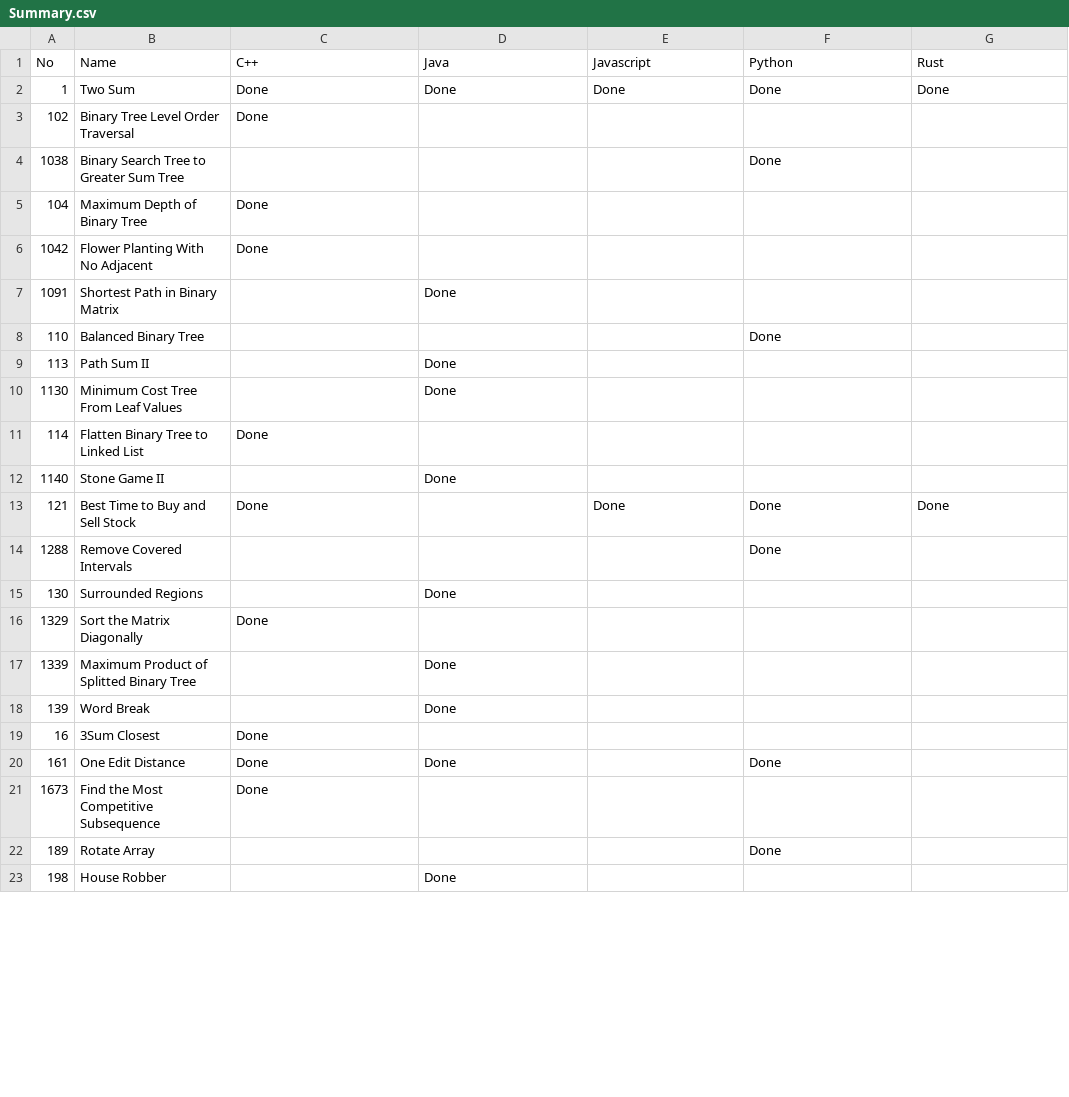
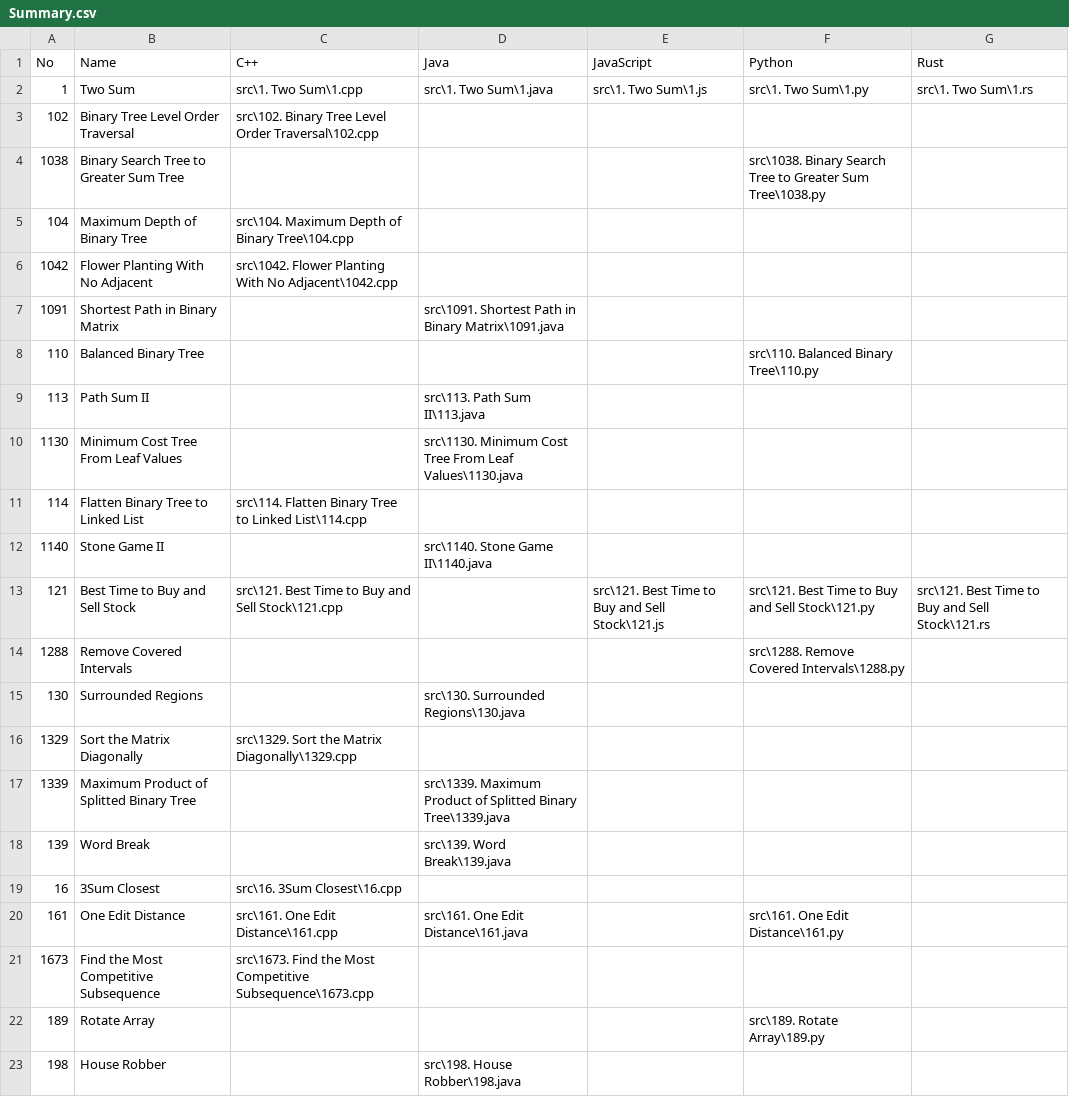
Before and after one commit to Taowyoo/LeetCodeLog, a CSV file: Summary.csv, drawn as a sheet; only a part is shown; the diff covers the shown part only.

Commit message:
Add scripte to Update README and csv

```diff
--- a/Summary.csv
+++ b/Summary.csv
@@ -1,23 +1,23 @@
-No,Name,C++,Java,Javascript,Python,Rust
-1,Two Sum,Done,Done,Done,Done,Done
-102,Binary Tree Level Order Traversal,Done,,,,
-1038,Binary Search Tree to Greater Sum Tree,,,,Done,
-104,Maximum Depth of Binary Tree,Done,,,,
-1042,Flower Planting With No Adjacent,Done,,,,
-1091,Shortest Path in Binary Matrix,,Done,,,
-110,Balanced Binary Tree,,,,Done,
-113,Path Sum II,,Done,,,
-1130,Minimum Cost Tree From Leaf Values,,Done,,,
-114,Flatten Binary Tree to Linked List,Done,,,,
-1140,Stone Game II,,Done,,,
-121,Best Time to Buy and Sell Stock,Done,,Done,Done,Done
-1288,Remove Covered Intervals,,,,Done,
-130,Surrounded Regions,,Done,,,
-1329,Sort the Matrix Diagonally,Done,,,,
-1339,Maximum Product of Splitted Binary Tree,,Done,,,
-139,Word Break,,Done,,,
-16,3Sum Closest,Done,,,,
-161,One Edit Distance,Done,Done,,Done,
-1673,Find the Most Competitive Subsequence,Done,,,,
-189,Rotate Array,,,,Done,
-198,House Robber,,Done,,,
+No,Name,C++,Java,JavaScript,Python,Rust
+1,Two Sum,src\1. Two Sum\1.cpp,src\1. Two Sum\1.java,src\1. Two Sum\1.js,src\1. Two Sum\1.py,src\1. Two Sum\1.rs
+102,Binary Tree Level Order Traversal,src\102. Binary Tree Level Order Traversal\102.cpp,,,,
+1038,Binary Search Tree to Greater Sum Tree,,,,src\1038. Binary Search Tree to Greater Sum Tree\1038.py,
+104,Maximum Depth of Binary Tree,src\104. Maximum Depth of Binary Tree\104.cpp,,,,
+1042,Flower Planting With No Adjacent,src\1042. Flower Planting With No Adjacent\1042.cpp,,,,
+1091,Shortest Path in Binary Matrix,,src\1091. Shortest Path in Binary Matrix\1091.java,,,
+110,Balanced Binary Tree,,,,src\110. Balanced Binary Tree\110.py,
+113,Path Sum II,,src\113. Path Sum II\113.java,,,
+1130,Minimum Cost Tree From Leaf Values,,src\1130. Minimum Cost Tree From Leaf Values\1130.java,,,
+114,Flatten Binary Tree to Linked List,src\114. Flatten Binary Tree to Linked List\114.cpp,,,,
+1140,Stone Game II,,src\1140. Stone Game II\1140.java,,,
+121,Best Time to Buy and Sell Stock,src\121. Best Time to Buy and Sell Stock\121.cpp,,src\121. Best Time to Buy and Sell Stock\121.js,src\121. Best Time to Buy and Sell Stock\121.py,src\121. Best Time to Buy and Sell Stock\121.rs
+1288,Remove Covered Intervals,,,,src\1288. Remove Covered Intervals\1288.py,
+130,Surrounded Regions,,src\130. Surrounded Regions\130.java,,,
+1329,Sort the Matrix Diagonally,src\1329. Sort the Matrix Diagonally\1329.cpp,,,,
+1339,Maximum Product of Splitted Binary Tree,,src\1339. Maximum Product of Splitted Binary Tree\1339.java,,,
+139,Word Break,,src\139. Word Break\139.java,,,
+16,3Sum Closest,src\16. 3Sum Closest\16.cpp,,,,
+161,One Edit Distance,src\161. One Edit Distance\161.cpp,src\161. One Edit Distance\161.java,,src\161. One Edit Distance\161.py,
+1673,Find the Most Competitive Subsequence,src\1673. Find the Most Competitive Subsequence\1673.cpp,,,,
+189,Rotate Array,,,,src\189. Rotate Array\189.py,
+198,House Robber,,src\198. House Robber\198.java,,,
```
Also changed, not shown: 28 edited cells elsewhere in this file, 3 other files.
